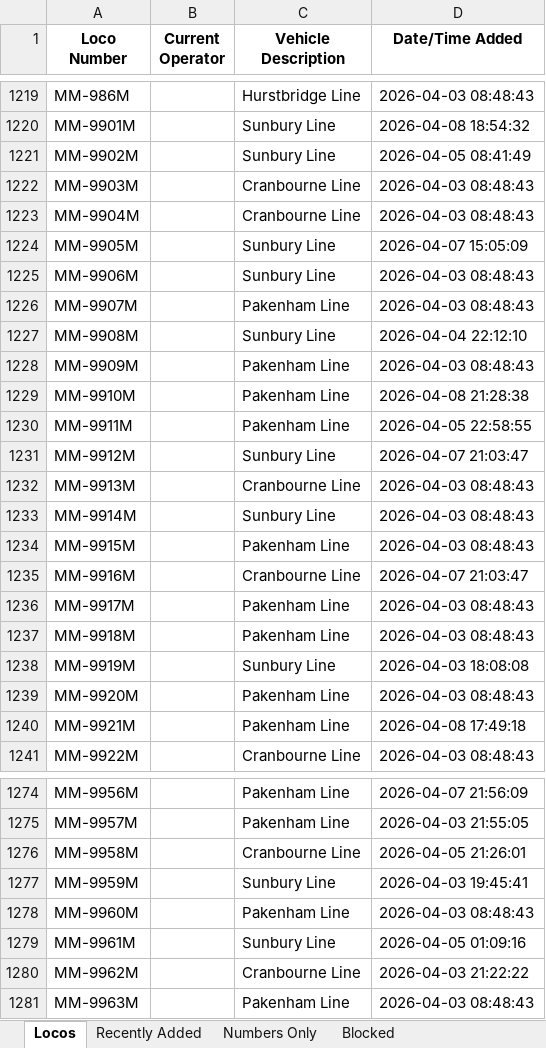
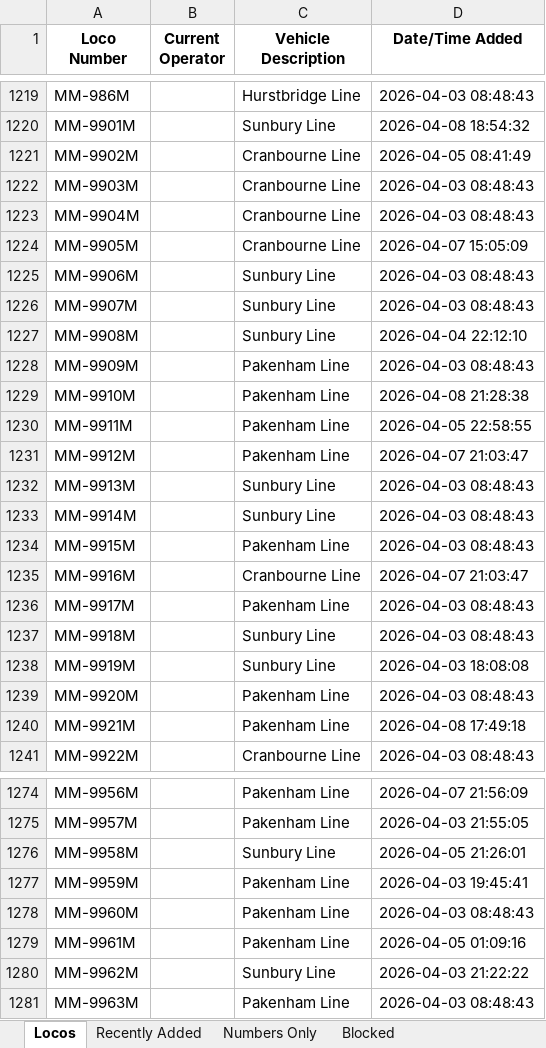
Before and after one commit to grahame21/railops-frontend, an Excel workbook: downloads/loco_database.xlsx, sheet Locos, drawn as a sheet; only a part is shown, gaps mark what is left out; values as stored, in another font and other column widths than the file's, no borders; the diff covers the shown part only; the diff names each change by its address in the sheet, - before the commit and + after, or states it on an @@ line.

```diff
--- a/downloads/loco_database.xlsx (sheet Locos)
+++ b/downloads/loco_database.xlsx (sheet Locos)
-C1221 (Vehicle Description): Sunbury Line
+C1221 (Vehicle Description): Cranbourne Line
-C1224 (Vehicle Description): Sunbury Line
+C1224 (Vehicle Description): Cranbourne Line
-C1226 (Vehicle Description): Pakenham Line
+C1226 (Vehicle Description): Sunbury Line
-C1231 (Vehicle Description): Sunbury Line
+C1231 (Vehicle Description): Pakenham Line
-C1232 (Vehicle Description): Cranbourne Line
+C1232 (Vehicle Description): Sunbury Line
-C1237 (Vehicle Description): Pakenham Line
+C1237 (Vehicle Description): Sunbury Line
-C1276 (Vehicle Description): Cranbourne Line
+C1276 (Vehicle Description): Sunbury Line
-C1277 (Vehicle Description): Sunbury Line
+C1277 (Vehicle Description): Pakenham Line
-C1279 (Vehicle Description): Sunbury Line
+C1279 (Vehicle Description): Pakenham Line
-C1280 (Vehicle Description): Cranbourne Line
+C1280 (Vehicle Description): Sunbury Line
```
Also changed, not shown: 1 added row and 44 edited cells elsewhere in this sheet, sheet Numbers Only, sheet Recently Added, downloads/loco_numbers_only.xlsx, 3 other files.
